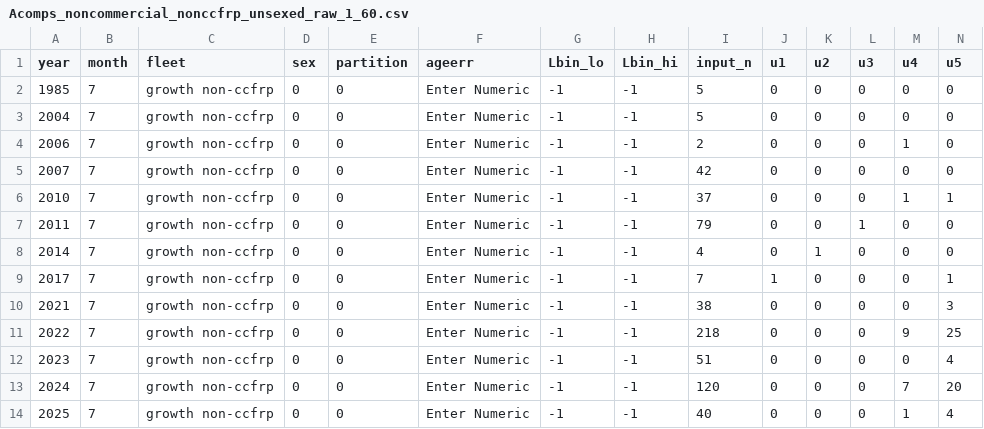
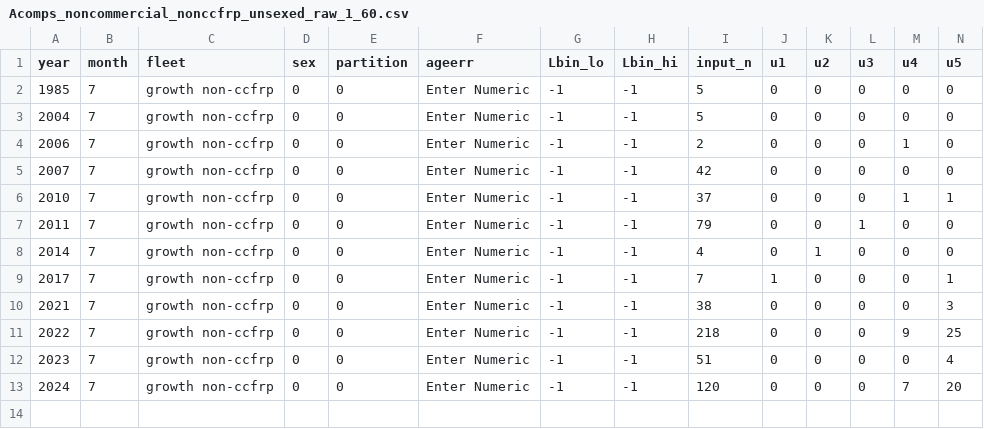
Before and after one commit to pfmc-assessments/CA_quillback_rockfish_2025, a CSV file: data/forSS3/Acomps_noncommercial_nonccfrp_unsexed_raw_1_60.csv, drawn as a sheet; only a part is shown; rows hold the shown columns only; the diff names each change by its address in the sheet, - before the commit and + after, or states it on an @@ line.

```diff
--- a/data/forSS3/Acomps_noncommercial_nonccfrp_unsexed_raw_1_60.csv
+++ b/data/forSS3/Acomps_noncommercial_nonccfrp_unsexed_raw_1_60.csv
-row 14: 2025 | 7 | growth non-ccfrp | 0 | 0 | Enter Numeric | -1 | -1 | 40 | 0 | 0 | 0 | 1 | 4
```
Also changed, not shown: data/forSS3/Acomps_noncommercial_all_unsexed_raw_1_60.csv, data/forSS3/CAAL_noncommercial_all_unsexed_10_50_1_60.csv, 1 other file.
